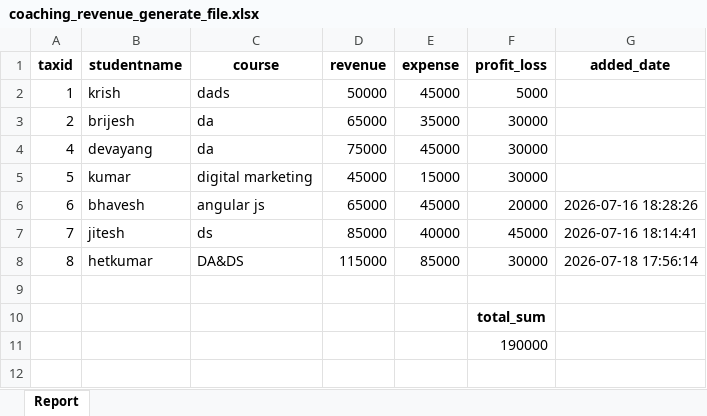
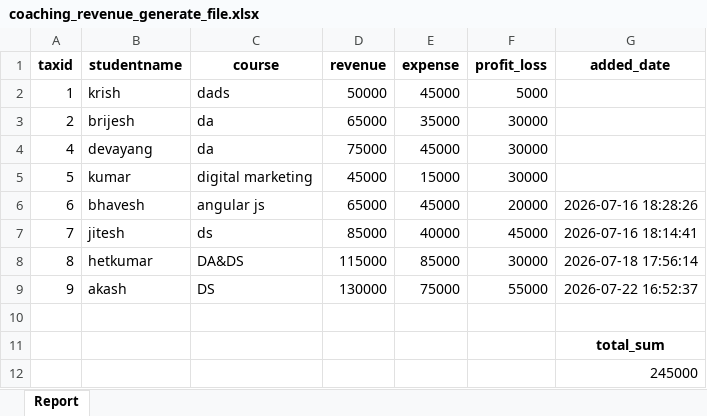
Before and after one commit to Brijesh1990/data_analytics_5-30to7-00, an Excel workbook: module-4-excel-statistics/projects/coaching_management_app/coaching_revenue_generate_file.xlsx, sheet Report, drawn as a sheet; values as stored, in another font and other column widths than the file's, no borders; removed rows and columns are numbered as before the commit, all else as after; the diff names each change by its address in the sheet, - before the commit and + after, or states it on an @@ line.

Commit message:
22-07-2026 all data updated

```diff
--- a/module-4-excel-statistics/projects/coaching_management_app/coaching_revenue_generate_file.xlsx (sheet Report)
+++ b/module-4-excel-statistics/projects/coaching_management_app/coaching_revenue_generate_file.xlsx (sheet Report)
+row 9: 9 | akash | DS | 130000 | 75000 | 55000 | 2026-07-22 16:52:37
-row 10:  |  |  |  |  | total_sum
-row 11:  |  |  |  |  | 190000
+row 11:  |  |  |  |  |  | total_sum
+row 12:  |  |  |  |  |  | 245000
```
Also changed, not shown: 2 other files.
